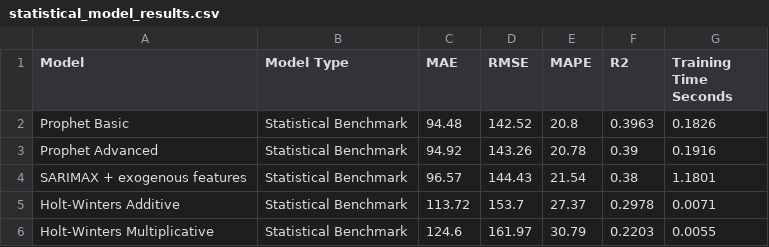
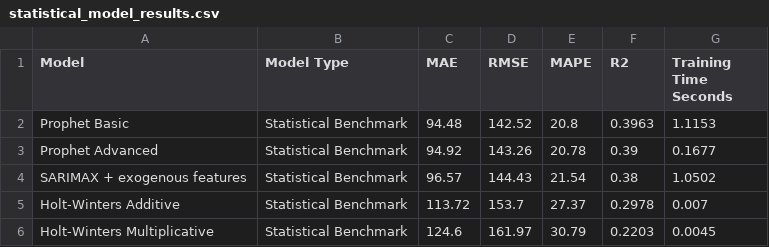
Before and after one commit to sergey-kasatov/time-series-forecasting-project, a CSV file: models/statistical_model_results.csv, drawn as a sheet.

```diff
--- a/models/statistical_model_results.csv
+++ b/models/statistical_model_results.csv
@@ -1,6 +1,6 @@
 Model,Model Type,MAE,RMSE,MAPE,R2,Training Time Seconds
-Prophet Basic,Statistical Benchmark,94.48,142.52,20.8,0.3963,0.1826
-Prophet Advanced,Statistical Benchmark,94.92,143.26,20.78,0.39,0.1916
-SARIMAX + exogenous features,Statistical Benchmark,96.57,144.43,21.54,0.38,1.1801
-Holt-Winters Additive,Statistical Benchmark,113.72,153.7,27.37,0.2978,0.0071
-Holt-Winters Multiplicative,Statistical Benchmark,124.6,161.97,30.79,0.2203,0.0055
+Prophet Basic,Statistical Benchmark,94.48,142.52,20.8,0.3963,1.1153
+Prophet Advanced,Statistical Benchmark,94.92,143.26,20.78,0.39,0.1677
+SARIMAX + exogenous features,Statistical Benchmark,96.57,144.43,21.54,0.38,1.0502
+Holt-Winters Additive,Statistical Benchmark,113.72,153.7,27.37,0.2978,0.007
+Holt-Winters Multiplicative,Statistical Benchmark,124.6,161.97,30.79,0.2203,0.0045
```
Also changed, not shown: models/champion_model_test_predictions.csv, 1 other file.
